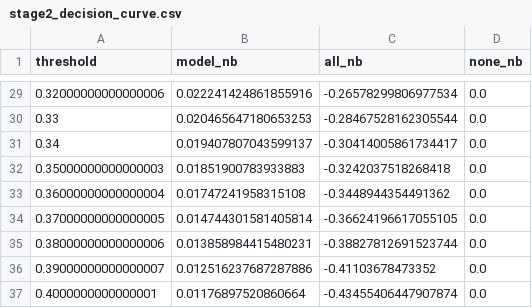
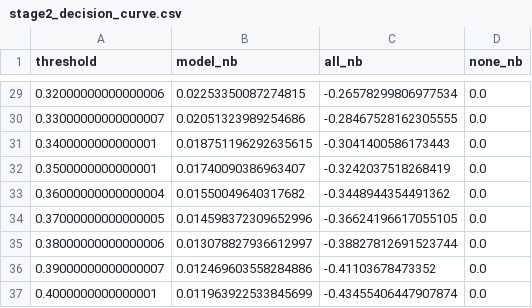
Before and after one commit to ajitbubu/sdoh_ckd_pred, a CSV file: ckd_pipeline/outputs/stage2_decision_curve.csv, drawn as a sheet; only a part is shown, gaps mark what is left out; the diff covers the shown part only.

```diff
--- a/ckd_pipeline/outputs/stage2_decision_curve.csv
+++ b/ckd_pipeline/outputs/stage2_decision_curve.csv
@@ -29,9 +29,9 @@ threshold,model_nb,all_nb,none_nb
-0.32000000000000006,0.022241424861855916,-0.26578299806977534,0.0
-0.33,0.020465647180653253,-0.28467528162305544,0.0
-0.34,0.019407807043599137,-0.30414005861734417,0.0
-0.35000000000000003,0.01851900783933883,-0.3242037518268418,0.0
-0.36000000000000004,0.01747241958315108,-0.3448944354491362,0.0
-0.37000000000000005,0.014744301581405814,-0.36624196617055105,0.0
-0.38000000000000006,0.013858984415480231,-0.38827812691523744,0.0
-0.39000000000000007,0.012516237687287886,-0.41103678473352,0.0
-0.4000000000000001,0.01176897520860664,-0.43455406447907874,0.0
+0.32000000000000006,0.02253350087274815,-0.26578299806977534,0.0
+0.33000000000000007,0.02051323989254686,-0.28467528162305555,0.0
+0.3400000000000001,0.018751196292635615,-0.3041400586173443,0.0
+0.3500000000000001,0.01740090386963407,-0.3242037518268419,0.0
+0.36000000000000004,0.01550049640317682,-0.3448944354491362,0.0
+0.37000000000000005,0.014598372309652996,-0.36624196617055105,0.0
+0.38000000000000006,0.013078827936612997,-0.38827812691523744,0.0
+0.39000000000000007,0.012469603558284886,-0.41103678473352,0.0
+0.4000000000000001,0.011963922533845699,-0.43455406447907874,0.0
```
Also changed, not shown: 3 added rows, 3 removed rows and 25 edited cells elsewhere in this file, ckd_pipeline/outputs/stage2_calibration_deciles.csv, ckd_pipeline/outputs/stage2_subgroup_auroc.csv, 39 other files.
